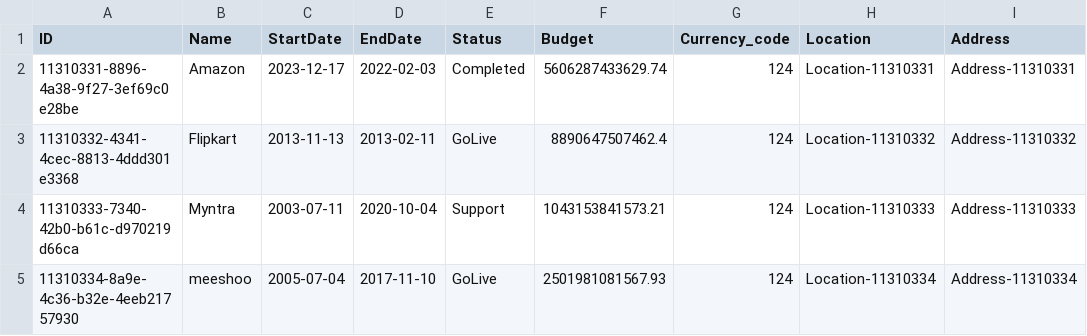
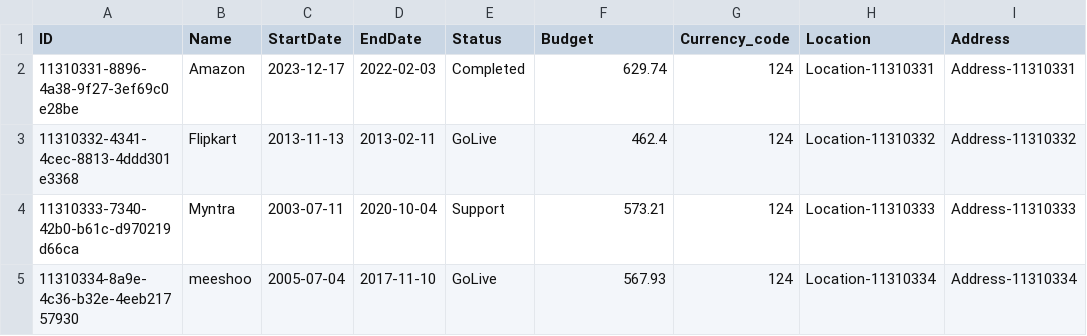
Before and after one commit to ashokmatcha/BTPCAP10, a CSV file: db/data/BTPCAP10-Project.csv, drawn as a sheet.

```diff
--- a/db/data/BTPCAP10-Project.csv
+++ b/db/data/BTPCAP10-Project.csv
@@ -1,5 +1,5 @@
 ID,Name,StartDate,EndDate,Status,Budget,Currency_code,Location,Address
-11310331-8896-4a38-9f27-3ef69c0e28be,Amazon,2023-12-17,2022-02-03,Completed,5606287433629.74,124,Location-11310331,Address-11310331
-11310332-4341-4cec-8813-4ddd301e3368,Flipkart,2013-11-13,2013-02-11,GoLive,8890647507462.4,124,Location-11310332,Address-11310332
-11310333-7340-42b0-b61c-d970219d66ca,Myntra,2003-07-11,2020-10-04,Support,1043153841573.21,124,Location-11310333,Address-11310333
-11310334-8a9e-4c36-b32e-4eeb21757930,meeshoo,2005-07-04,2017-11-10,GoLive,2501981081567.93,124,Location-11310334,Address-11310334
+11310331-8896-4a38-9f27-3ef69c0e28be,Amazon,2023-12-17,2022-02-03,Completed,629.74,124,Location-11310331,Address-11310331
+11310332-4341-4cec-8813-4ddd301e3368,Flipkart,2013-11-13,2013-02-11,GoLive,462.4,124,Location-11310332,Address-11310332
+11310333-7340-42b0-b61c-d970219d66ca,Myntra,2003-07-11,2020-10-04,Support,573.21,124,Location-11310333,Address-11310333
+11310334-8a9e-4c36-b32e-4eeb21757930,meeshoo,2005-07-04,2017-11-10,GoLive,567.93,124,Location-11310334,Address-11310334
```
Also changed, not shown: 4 other files.
